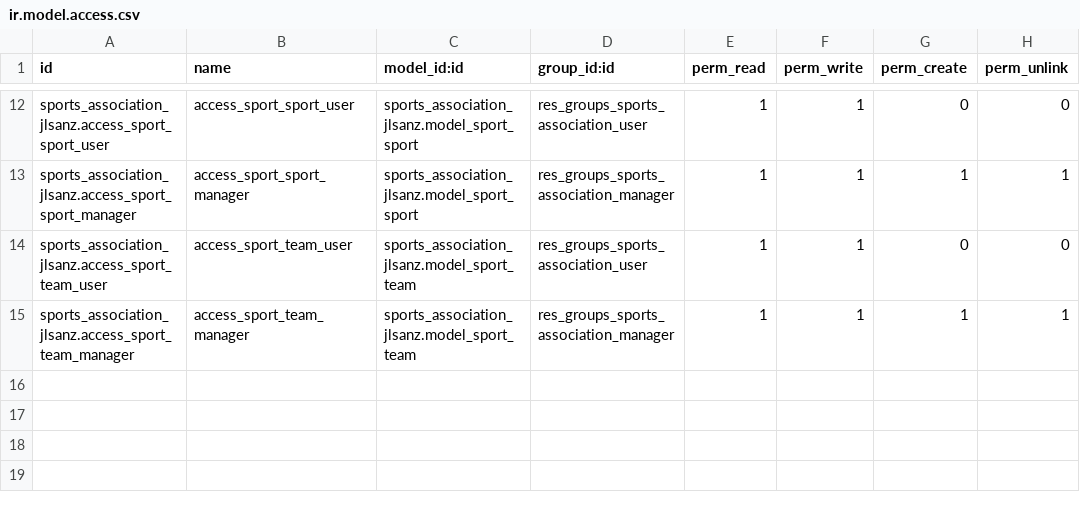
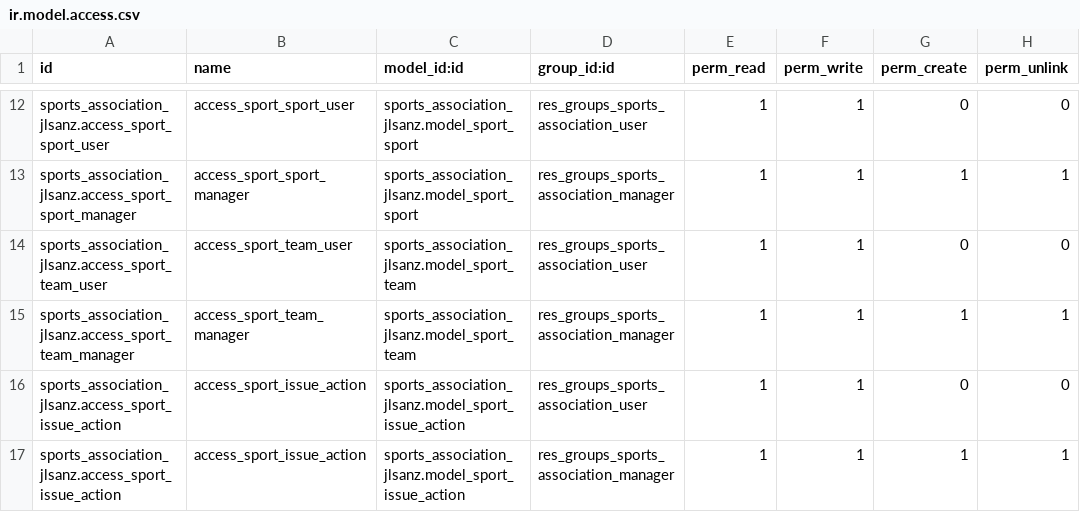
Before and after one commit to nachoserra-domatix/cursoaeodoo2024, a CSV file: sports_association_jlsanz/security/ir.model.access.csv, drawn as a sheet; only a part is shown, gaps mark what is left out.

```diff
--- a/sports_association_jlsanz/security/ir.model.access.csv
+++ b/sports_association_jlsanz/security/ir.model.access.csv
@@ -15 +15,3 @@ sports_association_jlsanz.access_sport_team_user,access_sport_team_user,sports_a
 sports_association_jlsanz.access_sport_team_manager,access_sport_team_manager,sports_association_jlsanz.model_sport_team,res_groups_sports_association_manager,1,1,1,1
+sports_association_jlsanz.access_sport_issue_action,access_sport_issue_action,sports_association_jlsanz.model_sport_issue_action,res_groups_sports_association_user,1,1,0,0
+sports_association_jlsanz.access_sport_issue_action,access_sport_issue_action,sports_association_jlsanz.model_sport_issue_action,res_groups_sports_association_manager,1,1,1,1
```
Also changed, not shown: 8 other files.
